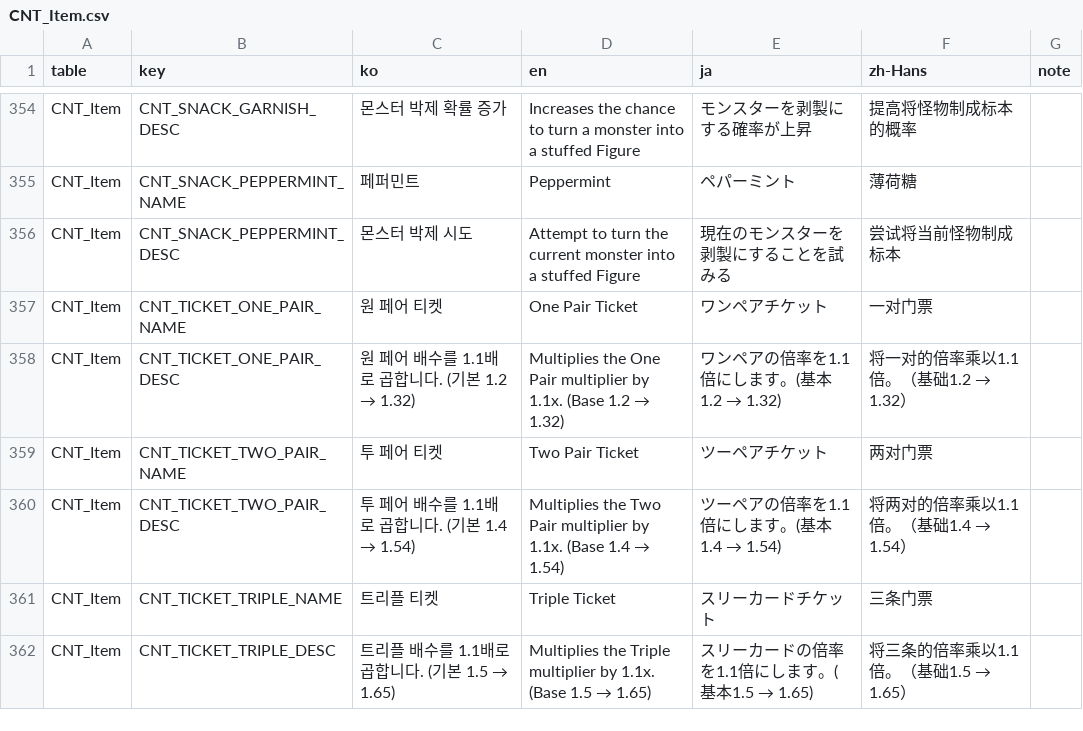
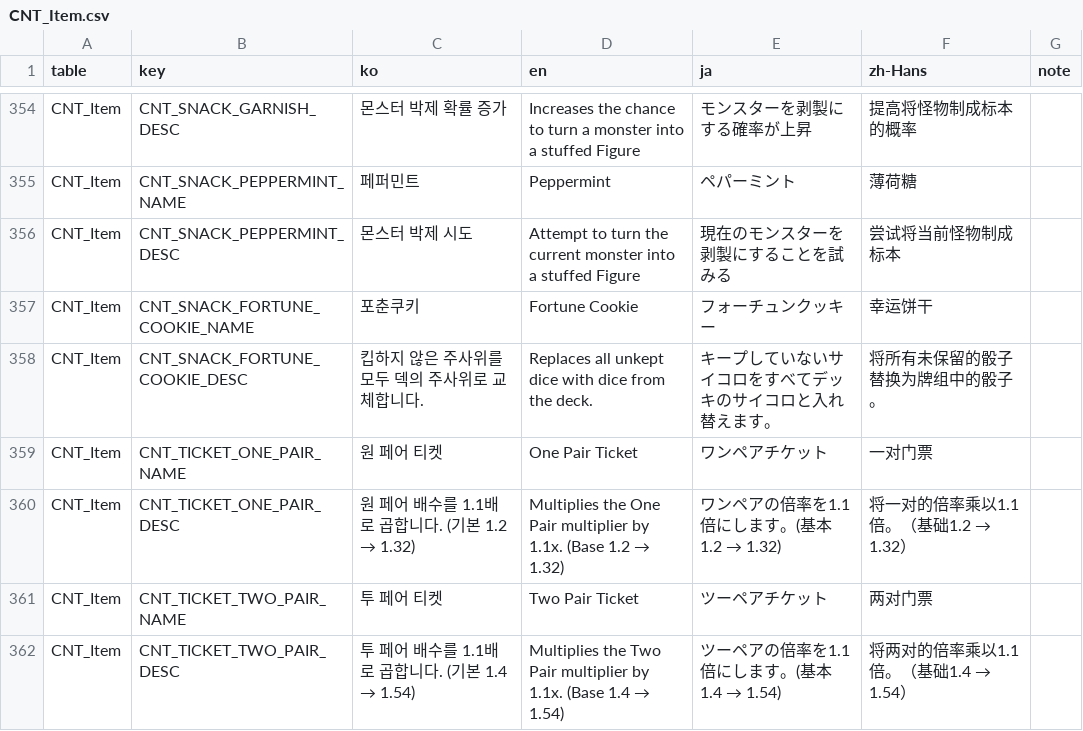
Before and after one commit to JungYS24/Tricky-Yacht, a CSV file: Assets/Contents/11_Localization/Source/localization_csv/CNT_Item.csv, drawn as a sheet; only a part is shown, gaps mark what is left out; the shorter side is filled out with more unchanged rows; the diff names each change by its address in the sheet, - before the commit and + after, or states it on an @@ line.

Commit message:
feat : 포춘쿠키 스낵 추가
킵하지 않은 주사위를 덱의 주사위로 교체하는 스낵을 추가합니다.

```diff
--- a/Assets/Contents/11_Localization/Source/localization_csv/CNT_Item.csv
+++ b/Assets/Contents/11_Localization/Source/localization_csv/CNT_Item.csv
+row 357: CNT_Item | CNT_SNACK_FORTUNE_COOKIE_NAME | 포춘쿠키 | Fortune Cookie | フォーチュンクッキー | 幸运饼干
+row 358: CNT_Item | CNT_SNACK_FORTUNE_COOKIE_DESC | 킵하지 않은 주사위를 모두 덱의 주사위로 교체합니다. | Replaces all unkept dice with dice from the deck. | キープしていないサイコロをすべてデッキのサイコロと入れ替えます。 | 将所有未保留的骰子替换为牌组中的骰子。
```
Also changed, not shown: 13 other files.
